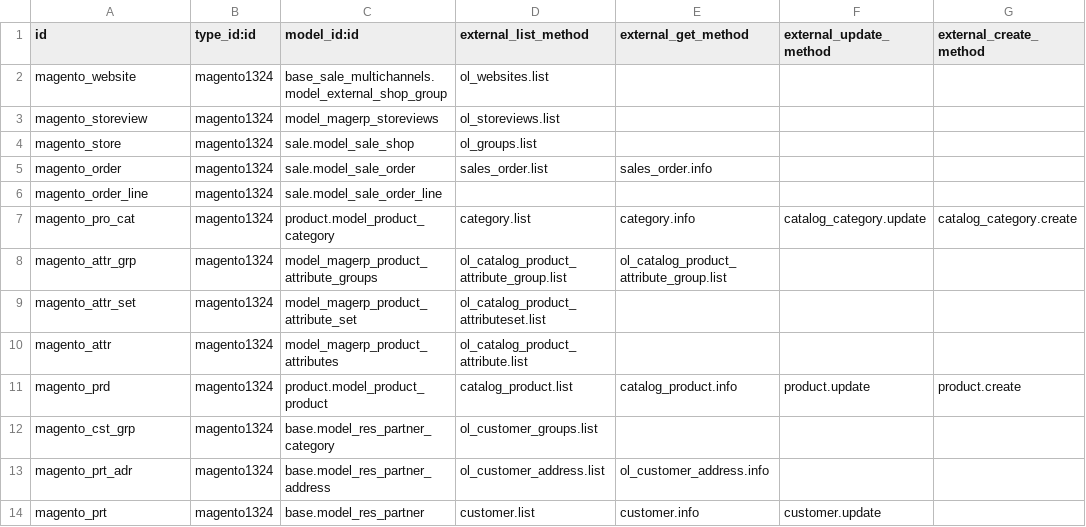
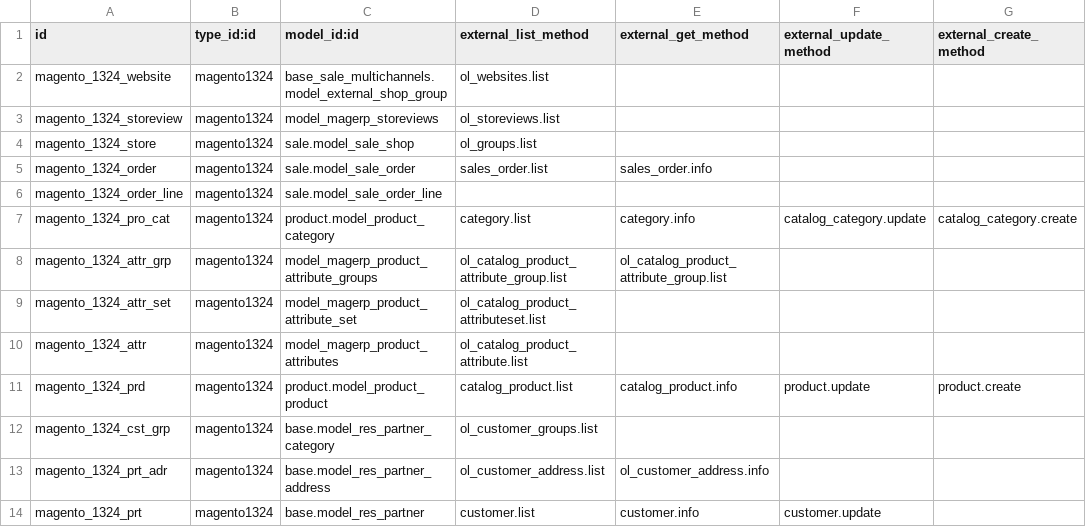
Before and after one commit to florian-dacosta/connector-magento, a CSV file: magentoerpconnect/settings/1.3.2.4/external.mapping.template.csv, drawn as a sheet; only a part is shown; the diff names each change by its address in the sheet, - before the commit and + after, or states it on an @@ line.

```diff
--- a/magentoerpconnect/settings/1.3.2.4/external.mapping.template.csv
+++ b/magentoerpconnect/settings/1.3.2.4/external.mapping.template.csv
-A2 (id): magento_website
+A2 (id): magento_1324_website
-A3 (id): magento_storeview
+A3 (id): magento_1324_storeview
-A4 (id): magento_store
+A4 (id): magento_1324_store
-A5 (id): magento_order
+A5 (id): magento_1324_order
-A6 (id): magento_order_line
+A6 (id): magento_1324_order_line
-A7 (id): magento_pro_cat
+A7 (id): magento_1324_pro_cat
-A8 (id): magento_attr_grp
+A8 (id): magento_1324_attr_grp
-A9 (id): magento_attr_set
+A9 (id): magento_1324_attr_set
-A10 (id): magento_attr
+A10 (id): magento_1324_attr
-A11 (id): magento_prd
+A11 (id): magento_1324_prd
-A12 (id): magento_cst_grp
+A12 (id): magento_1324_cst_grp
-A13 (id): magento_prt_adr
+A13 (id): magento_1324_prt_adr
-A14 (id): magento_prt
+A14 (id): magento_1324_prt
```
Also changed, not shown: magentoerpconnect/settings/1.3.2.4/external.mappinglines.template.csv, magentoerpconnect/settings/1.5.0.0/external.mapping.template.csv, 3 other files.
